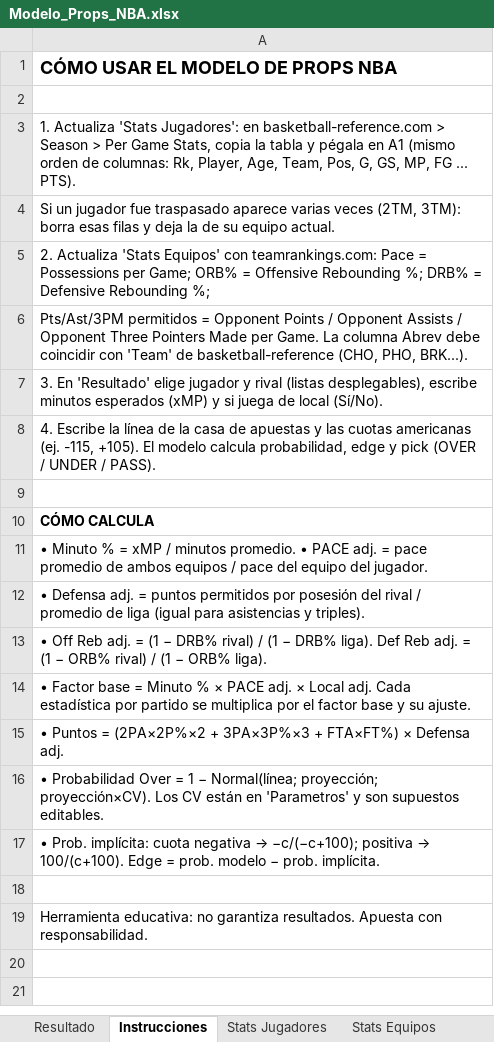
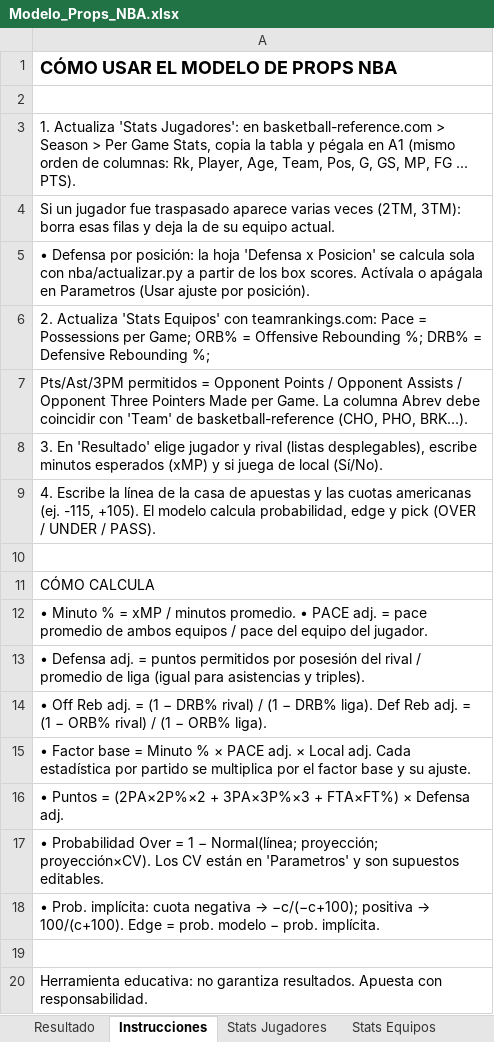
Before and after one commit to emorales24c-wq/budget-, an Excel workbook: nba/Modelo_Props_NBA.xlsx, sheet Instrucciones, drawn as a sheet; values as stored, in another font and other column widths than the file's, no borders; addresses are those after the commit; the diff names each change by its address in the sheet, - before the commit and + after, or states it on an @@ line.

```diff
--- a/nba/Modelo_Props_NBA.xlsx (sheet Instrucciones)
+++ b/nba/Modelo_Props_NBA.xlsx (sheet Instrucciones)
+row 5: • Defensa por posición: la hoja 'Defensa x Posicion' se calcula sola con nba/actualizar.py a partir de los box scores. Actívala o apágala en Parametros (Usar ajuste por posición).
-A11 bold: on
+A11 bold: off
```
Also changed, not shown: sheet Stats Equipos, sheet Resultado, sheet Parametros, other sheet tabs, 21 other files.
